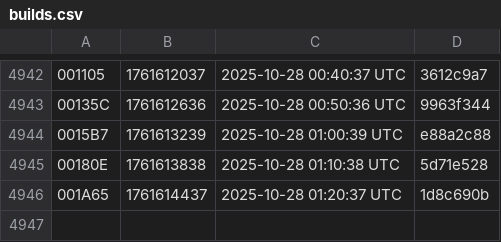
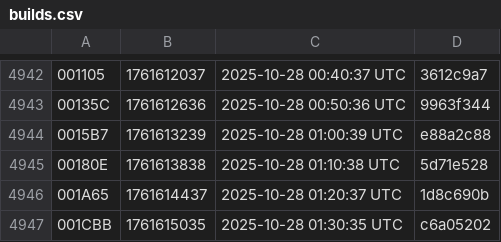
Before and after one commit to noob2git/weather, a CSV file: docs/assets/builds.csv, drawn as a sheet; only a part is shown, gaps mark what is left out; the diff names each change by its address in the sheet, - before the commit and + after, or states it on an @@ line.

```diff
--- a/docs/assets/builds.csv
+++ b/docs/assets/builds.csv
+row 4947: 001CBB | 1761615035 | 2025-10-28 01:30:35 UTC | c6a05202
```
Also changed, not shown: data/weather_history.csv, 2 other files.
